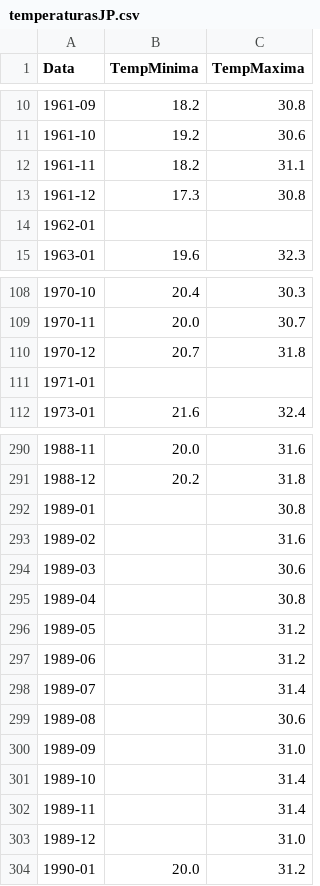
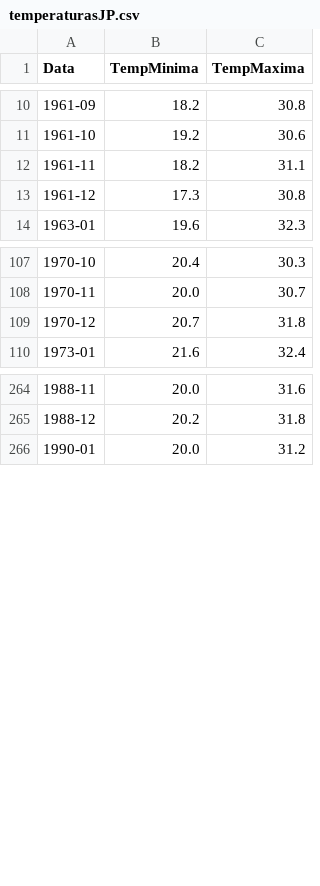
Before and after one commit to neliodv/avaliacao-3, a CSV file: notebook/temperaturasJP.csv, drawn as a sheet; only a part is shown, gaps mark what is left out; the diff covers the shown part only.

```diff
--- a/notebook/temperaturasJP.csv
+++ b/notebook/temperaturasJP.csv
@@ -13,3 +13,2 @@ Data,TempMinima,TempMaxima
 1961-12,17.3,30.8
-1962-01,,
 1963-01,19.6,32.3
@@ -110,3 +109,2 @@ Data,TempMinima,TempMaxima
 1970-12,20.7,31.8
-1971-01,,
 1973-01,21.6,32.4
@@ -291,14 +265,2 @@ Data,TempMinima,TempMaxima
 1988-12,20.2,31.8
-1989-01,,30.8
-1989-02,,31.6
-1989-03,,30.6
-1989-04,,30.8
-1989-05,,31.2
-1989-06,,31.2
-1989-07,,31.4
-1989-08,,30.6
-1989-09,,31.0
-1989-10,,31.4
-1989-11,,31.4
-1989-12,,31.0
 1990-01,20.0,31.2
```
Also changed, not shown: 24 removed rows elsewhere in this file, 1 other file.
